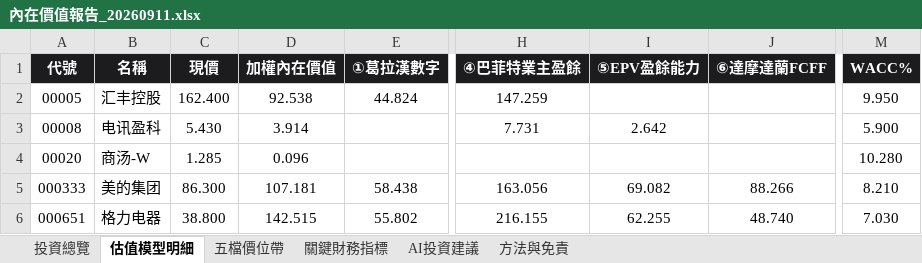
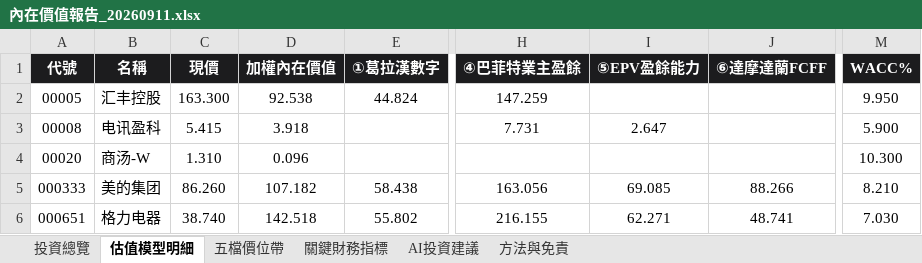
Before and after one commit to wbensonw/AI_stock_intrinsic_value, an Excel workbook: docs/reports/內在價值報告_20260911.xlsx, sheet 估值模型明細, drawn as a sheet; only a part is shown, gaps mark what is left out; values as stored, in another font and other column widths than the file's, no borders; the diff covers the shown part only; the diff names each change by its address in the sheet, - before the commit and + after, or states it on an @@ line.

```diff
--- a/docs/reports/內在價值報告_20260911.xlsx (sheet 估值模型明細)
+++ b/docs/reports/內在價值報告_20260911.xlsx (sheet 估值模型明細)
-C2 (現價): 162.400
+C2 (現價): 163.300
-C3 (現價): 5.430
+C3 (現價): 5.415
-D3 (加權內在價值): 3.914
+D3 (加權內在價值): 3.918
-I3 (⑤EPV盈餘能力): 2.642
+I3 (⑤EPV盈餘能力): 2.647
-C4 (現價): 1.285
+C4 (現價): 1.310
-M4 (WACC%): 10.280
+M4 (WACC%): 10.300
-C5 (現價): 86.300
+C5 (現價): 86.260
-D5 (加權內在價值): 107.181
+D5 (加權內在價值): 107.182
-I5 (⑤EPV盈餘能力): 69.082
+I5 (⑤EPV盈餘能力): 69.085
-C6 (現價): 38.800
+C6 (現價): 38.740
-D6 (加權內在價值): 142.515
+D6 (加權內在價值): 142.518
-I6 (⑤EPV盈餘能力): 62.255
+I6 (⑤EPV盈餘能力): 62.271
-J6 (⑥達摩達蘭FCFF): 48.740
+J6 (⑥達摩達蘭FCFF): 48.741
```
Also changed, not shown: 137 edited cells elsewhere in this sheet, sheet 五檔價位帶, sheet 投資總覽, sheet AI投資建議.
